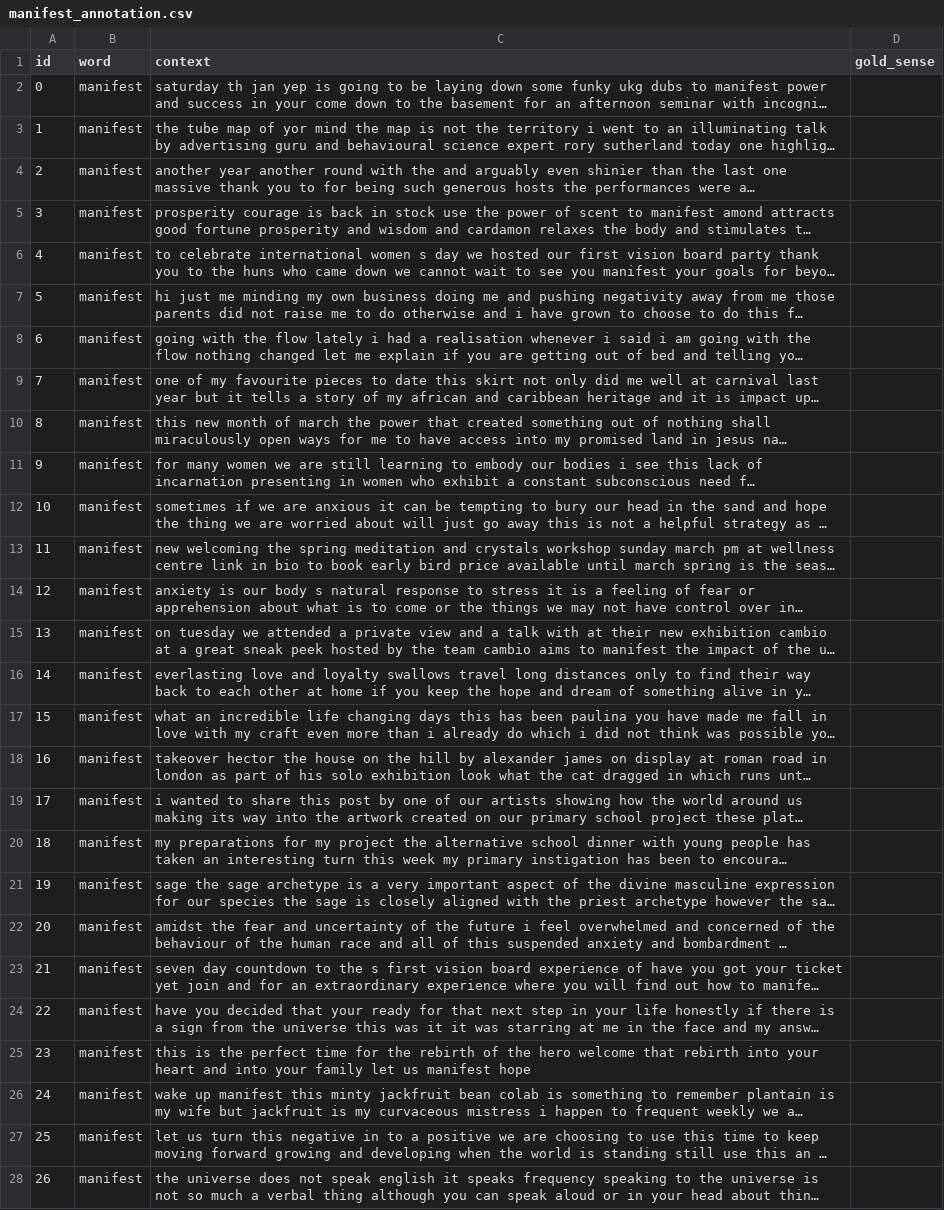
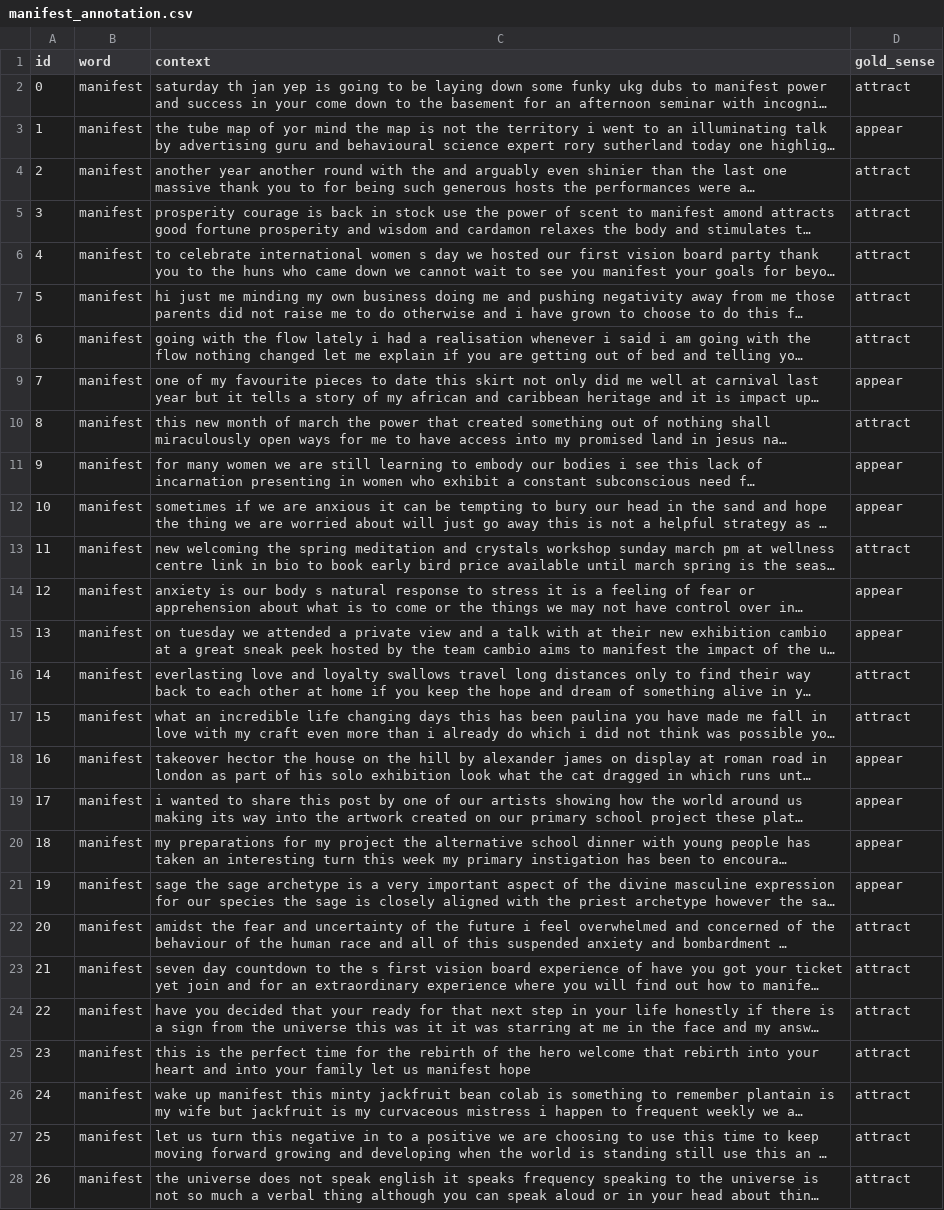
Before and after one commit to Tania-St/Contextual_Synonymization, a CSV file: data/manifest_annotation.csv, drawn as a sheet; only a part is shown; long unchanged cells end in …; the diff covers the shown part only; the diff names each change by its address in the sheet, - before the commit and + after, or states it on an @@ line.

```diff
--- a/data/manifest_annotation.csv
+++ b/data/manifest_annotation.csv
-D2 (gold_sense): (empty)
+D2 (gold_sense): attract
-D3 (gold_sense): (empty)
+D3 (gold_sense): appear
-D4:D8 (gold_sense): (empty)
+D4:D8 (gold_sense): attract
-D9 (gold_sense): (empty)
+D9 (gold_sense): appear
-D10 (gold_sense): (empty)
+D10 (gold_sense): attract
-D11:D12 (gold_sense): (empty)
+D11:D12 (gold_sense): appear
-D13 (gold_sense): (empty)
+D13 (gold_sense): attract
-D14:D15 (gold_sense): (empty)
+D14:D15 (gold_sense): appear
-D16:D17 (gold_sense): (empty)
+D16:D17 (gold_sense): attract
-D18:D21 (gold_sense): (empty)
+D18:D21 (gold_sense): appear
-D22:D28 (gold_sense): (empty)
+D22:D28 (gold_sense): attract
```
Also changed, not shown: 28 edited cells elsewhere in this file, 8 other files.
